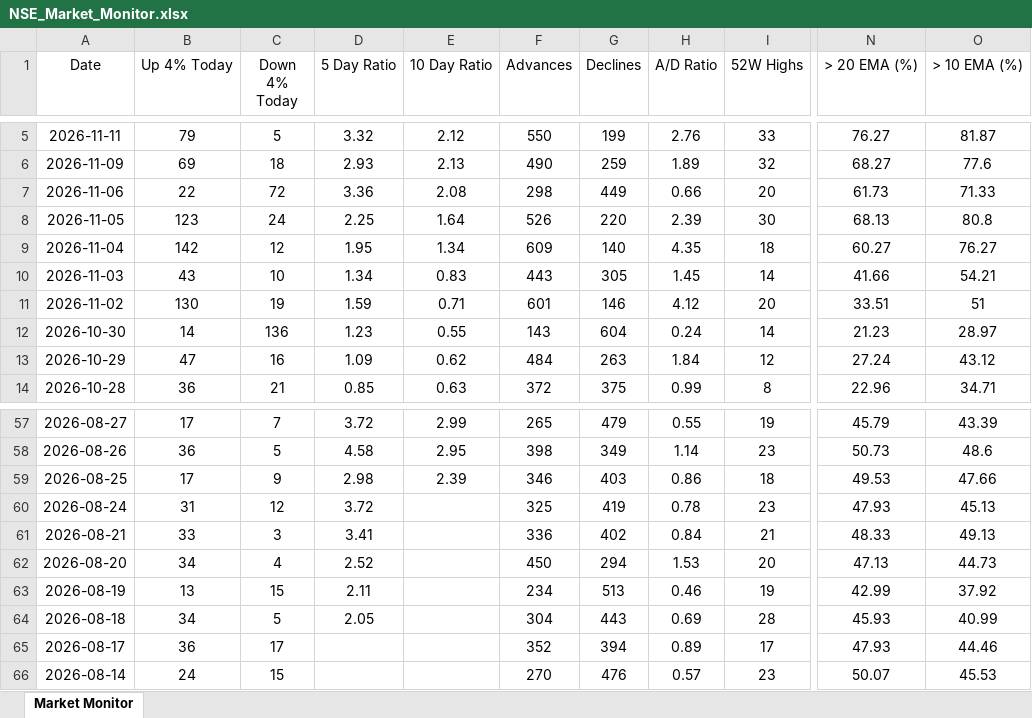
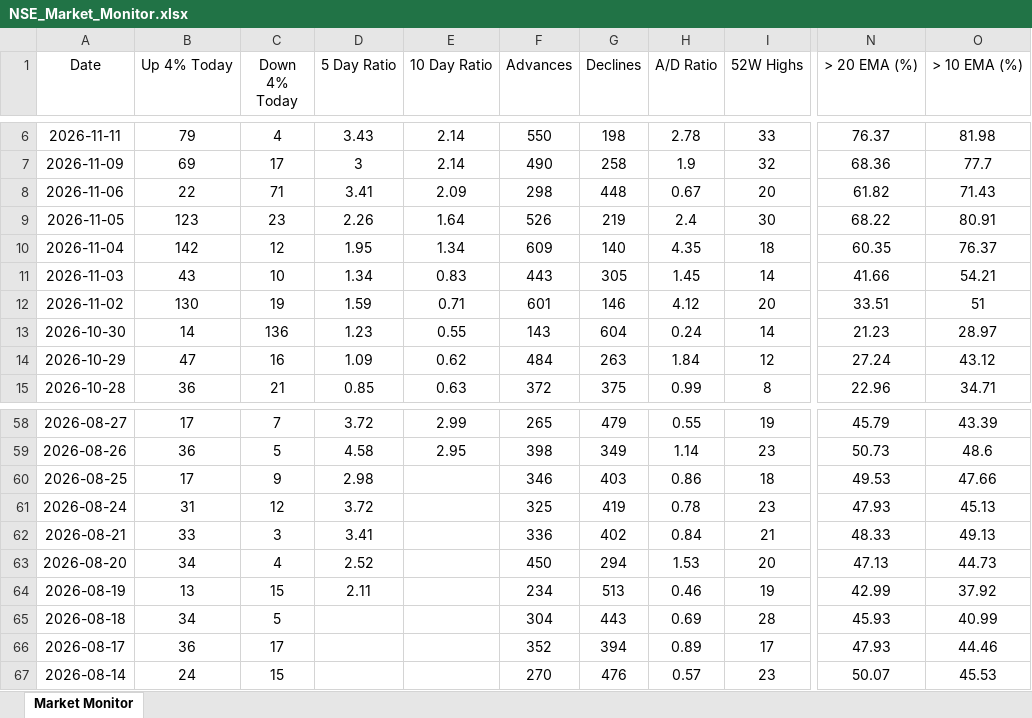
Before and after one commit to chethanshivaraju94-netizen/nse-market-monitor, an Excel workbook: NSE_Market_Monitor.xlsx, sheet Market Monitor, drawn as a sheet; only a part is shown, gaps mark what is left out; values as stored, in another font and other column widths than the file's, no borders; conditional formats not drawn; addresses are those after the commit; the diff covers the shown part only; the diff names each change by its address in the sheet, - before the commit and + after, or states it on an @@ line.

```diff
--- a/NSE_Market_Monitor.xlsx (sheet Market Monitor)
+++ b/NSE_Market_Monitor.xlsx (sheet Market Monitor)
-C6 (Down 4% Today): 5
+C6 (Down 4% Today): 4
-D6 (5 Day Ratio): 3.32
+D6 (5 Day Ratio): 3.43
-E6 (10 Day Ratio): 2.12
+E6 (10 Day Ratio): 2.14
-G6 (Declines): 199
+G6 (Declines): 198
-H6 (A/D Ratio): 2.76
+H6 (A/D Ratio): 2.78
-N6 (> 20 EMA (%)): 76.27
+N6 (> 20 EMA (%)): 76.37
-O6 (> 10 EMA (%)): 81.87
+O6 (> 10 EMA (%)): 81.98
-C7 (Down 4% Today): 18
+C7 (Down 4% Today): 17
-D7 (5 Day Ratio): 2.93
+D7 (5 Day Ratio): 3
-E7 (10 Day Ratio): 2.13
+E7 (10 Day Ratio): 2.14
-G7 (Declines): 259
+G7 (Declines): 258
-H7 (A/D Ratio): 1.89
+H7 (A/D Ratio): 1.9
-N7 (> 20 EMA (%)): 68.27
+N7 (> 20 EMA (%)): 68.36
-O7 (> 10 EMA (%)): 77.6
+O7 (> 10 EMA (%)): 77.7
-C8 (Down 4% Today): 72
+C8 (Down 4% Today): 71
-D8 (5 Day Ratio): 3.36
+D8 (5 Day Ratio): 3.41
-E8 (10 Day Ratio): 2.08
+E8 (10 Day Ratio): 2.09
-G8 (Declines): 449
+G8 (Declines): 448
-H8 (A/D Ratio): 0.66
+H8 (A/D Ratio): 0.67
-N8 (> 20 EMA (%)): 61.73
+N8 (> 20 EMA (%)): 61.82
-O8 (> 10 EMA (%)): 71.33
+O8 (> 10 EMA (%)): 71.43
-C9 (Down 4% Today): 24
+C9 (Down 4% Today): 23
-D9 (5 Day Ratio): 2.25
+D9 (5 Day Ratio): 2.26
-G9 (Declines): 220
+G9 (Declines): 219
-H9 (A/D Ratio): 2.39
+H9 (A/D Ratio): 2.4
-N9 (> 20 EMA (%)): 68.13
+N9 (> 20 EMA (%)): 68.22
-O9 (> 10 EMA (%)): 80.8
+O9 (> 10 EMA (%)): 80.91
-N10 (> 20 EMA (%)): 60.27
+N10 (> 20 EMA (%)): 60.35
-O10 (> 10 EMA (%)): 76.27
+O10 (> 10 EMA (%)): 76.37
-E60 (10 Day Ratio): 2.39
+E60 (10 Day Ratio): (empty)
-D65 (5 Day Ratio): 2.05
+D65 (5 Day Ratio): (empty)
```
Also changed, not shown: 1 added row and 18 edited cells elsewhere in this sheet, NSE_Sector_Monitor.xlsx.
